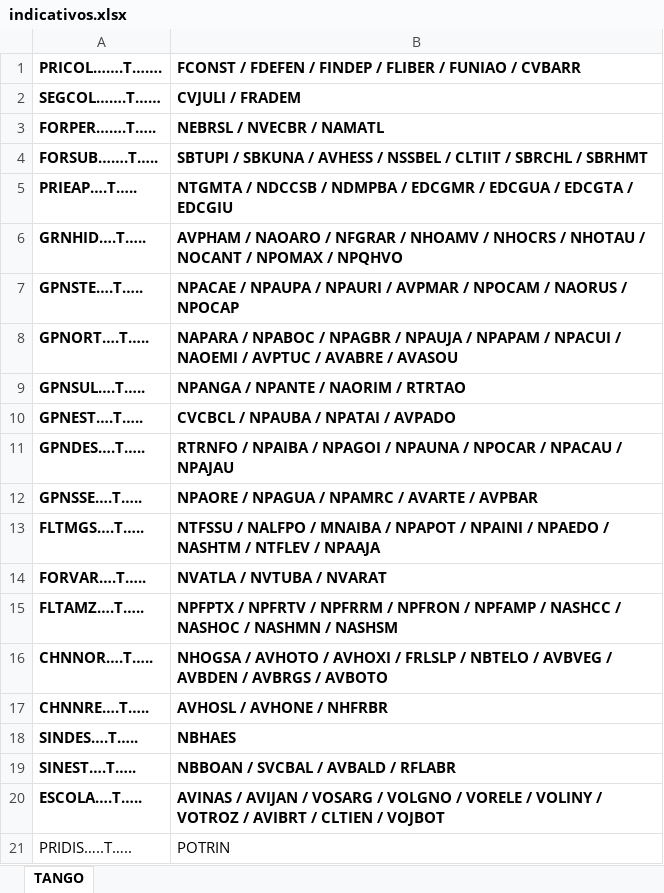
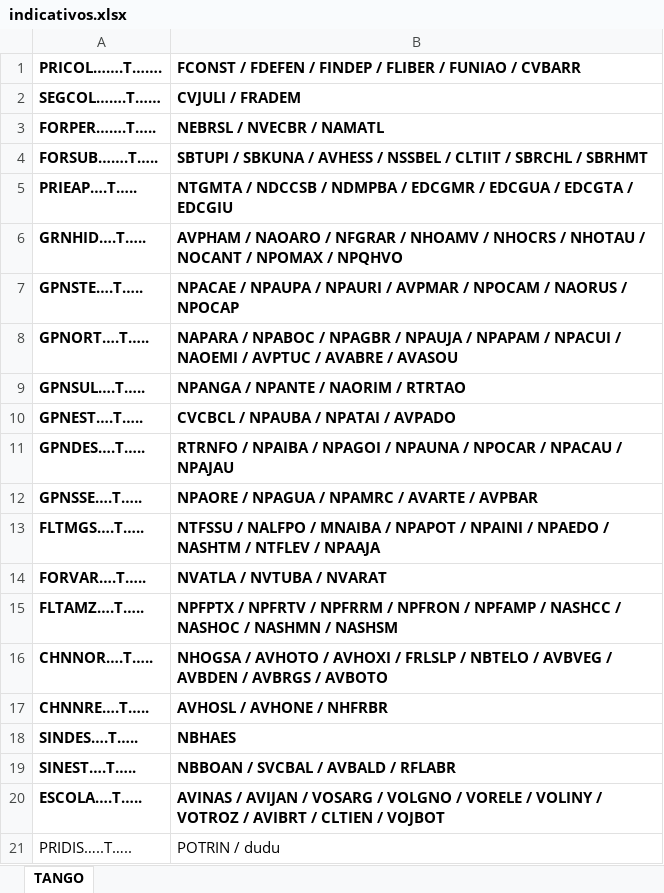
Before and after one commit to luizeo1994/rtr, an Excel workbook: indicativos.xlsx, sheet TANGO, drawn as a sheet; values as stored, in another font and other column widths than the file's, no borders; the diff names each change by its address in the sheet, - before the commit and + after, or states it on an @@ line.

Commit message:
dudu

```diff
--- a/indicativos.xlsx (sheet TANGO)
+++ b/indicativos.xlsx (sheet TANGO)
-B21: POTRIN
+B21: POTRIN / dudu
```
Also changed, not shown: 1 other file.
